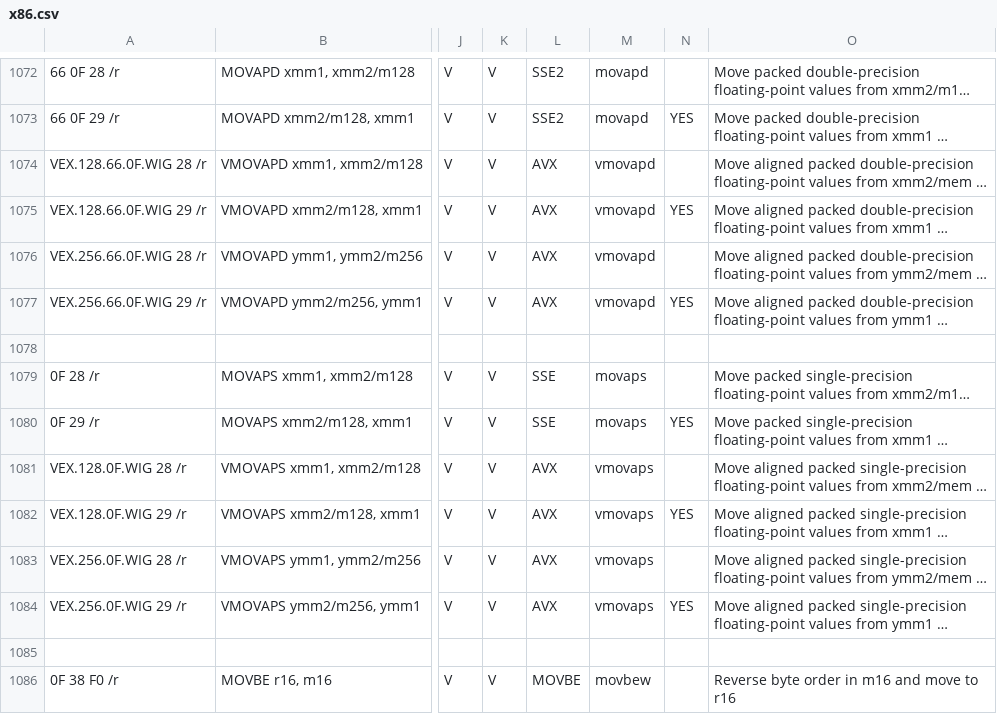
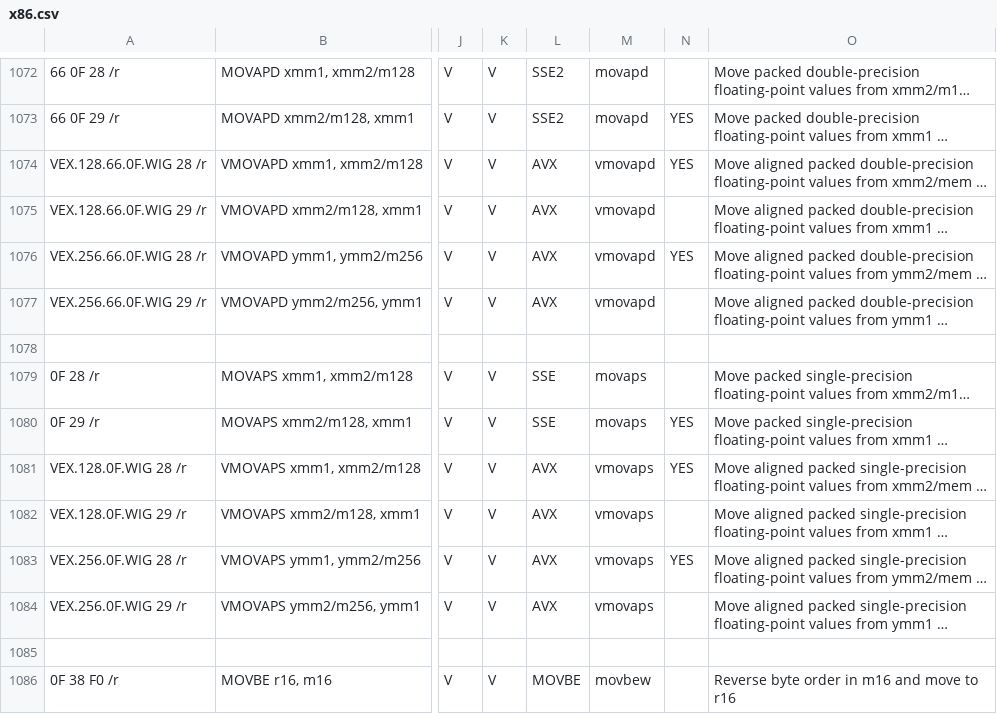
Before and after one commit to StanfordPL/x64asm, a CSV file: src/x86.csv, drawn as a sheet; only a part is shown, gaps mark what is left out; long unchanged cells end in …; the diff names each change by its address in the sheet, - before the commit and + after, or states it on an @@ line.

```diff
--- a/src/x86.csv
+++ b/src/x86.csv
-N1074: (empty)
+N1074: YES
-N1075: YES
+N1075: (empty)
-N1076: (empty)
+N1076: YES
-N1077: YES
+N1077: (empty)
-N1081: (empty)
+N1081: YES
-N1082: YES
+N1082: (empty)
-N1083: (empty)
+N1083: YES
-N1084: YES
+N1084: (empty)
```
Also changed, not shown: 1 other file.
